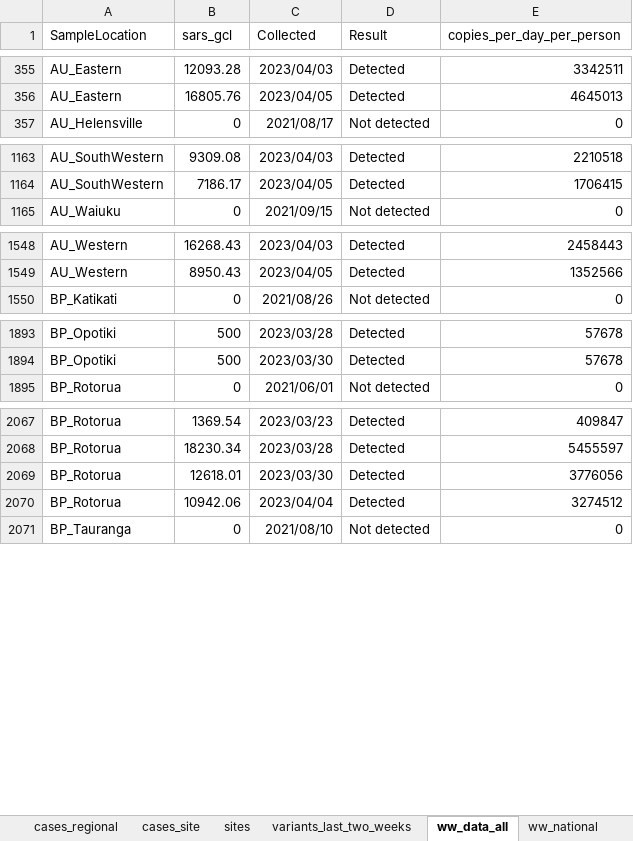
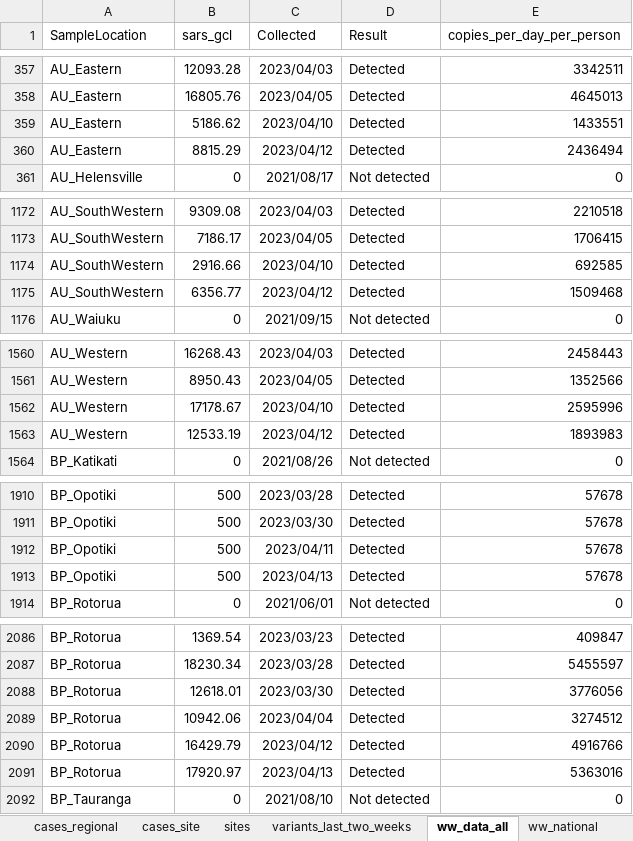
Before and after one commit to ESR-NZ/covid_in_wastewater, an Excel workbook: data/sars_cov2_wastewater_aotearoa.xlsx, sheet ww_data_all, drawn as a sheet; only a part is shown, gaps mark what is left out; values as stored, in another font and other column widths than the file's, no borders; table styles not drawn; the diff covers the shown part only; the diff names each change by its address in the sheet, - before the commit and + after, or states it on an @@ line.

Commit message:
Data for week ending 16 April 2023

```diff
--- a/data/sars_cov2_wastewater_aotearoa.xlsx (sheet ww_data_all)
+++ b/data/sars_cov2_wastewater_aotearoa.xlsx (sheet ww_data_all)
+row 359: AU_Eastern | 5186.62 | 2023/04/10 | Detected | 1433551
+row 360: AU_Eastern | 8815.29 | 2023/04/12 | Detected | 2436494
+row 1174: AU_SouthWestern | 2916.66 | 2023/04/10 | Detected | 692585
+row 1175: AU_SouthWestern | 6356.77 | 2023/04/12 | Detected | 1509468
+row 1562: AU_Western | 17178.67 | 2023/04/10 | Detected | 2595996
+row 1563: AU_Western | 12533.19 | 2023/04/12 | Detected | 1893983
+row 1912: BP_Opotiki | 500 | 2023/04/11 | Detected | 57678
+row 1913: BP_Opotiki | 500 | 2023/04/13 | Detected | 57678
+row 2090: BP_Rotorua | 16429.79 | 2023/04/12 | Detected | 4916766
+row 2091: BP_Rotorua | 17920.97 | 2023/04/13 | Detected | 5363016
```
Also changed, not shown: 89 added rows elsewhere in this sheet, sheet cases_site, sheet ww_site, sheet ww_regional, sheet cases_regional, sheet cases_national, sheet ww_national, 7 other files.
